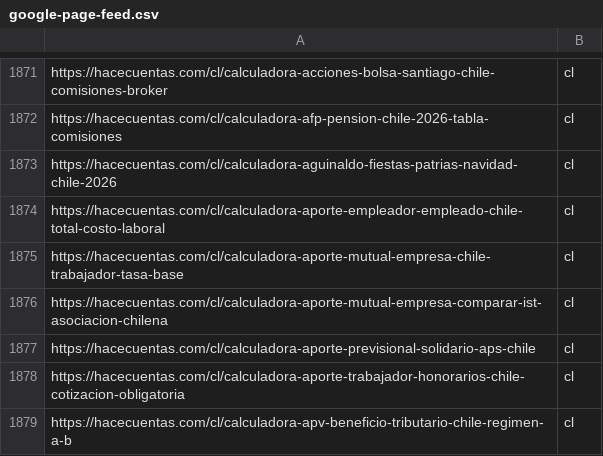
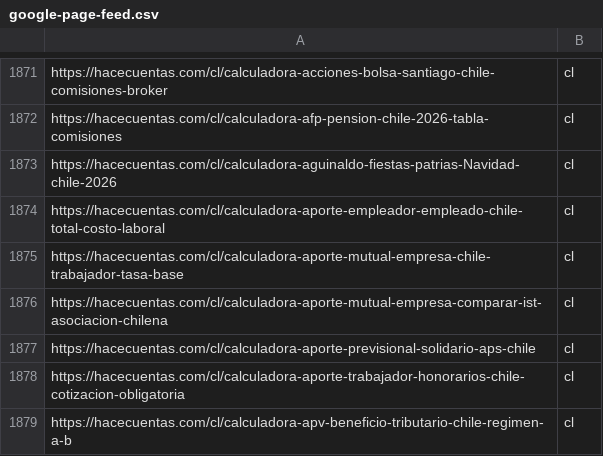
Before and after one commit to grblasquiz/hacecuentas, a CSV file: public/google-page-feed.csv, drawn as a sheet; only a part is shown, gaps mark what is left out.

```diff
--- a/public/google-page-feed.csv
+++ b/public/google-page-feed.csv
@@ -1872,3 +1872,3 @@ https://hacecuentas.com/cl/calculadora-acciones-bolsa-santiago-chile-comisiones-
 https://hacecuentas.com/cl/calculadora-afp-pension-chile-2026-tabla-comisiones,cl
-https://hacecuentas.com/cl/calculadora-aguinaldo-fiestas-patrias-navidad-chile-2026,cl
+https://hacecuentas.com/cl/calculadora-aguinaldo-fiestas-patrias-Navidad-chile-2026,cl
 https://hacecuentas.com/cl/calculadora-aporte-empleador-empleado-chile-total-costo-laboral,cl
```
Also changed, not shown: 18 other files.
